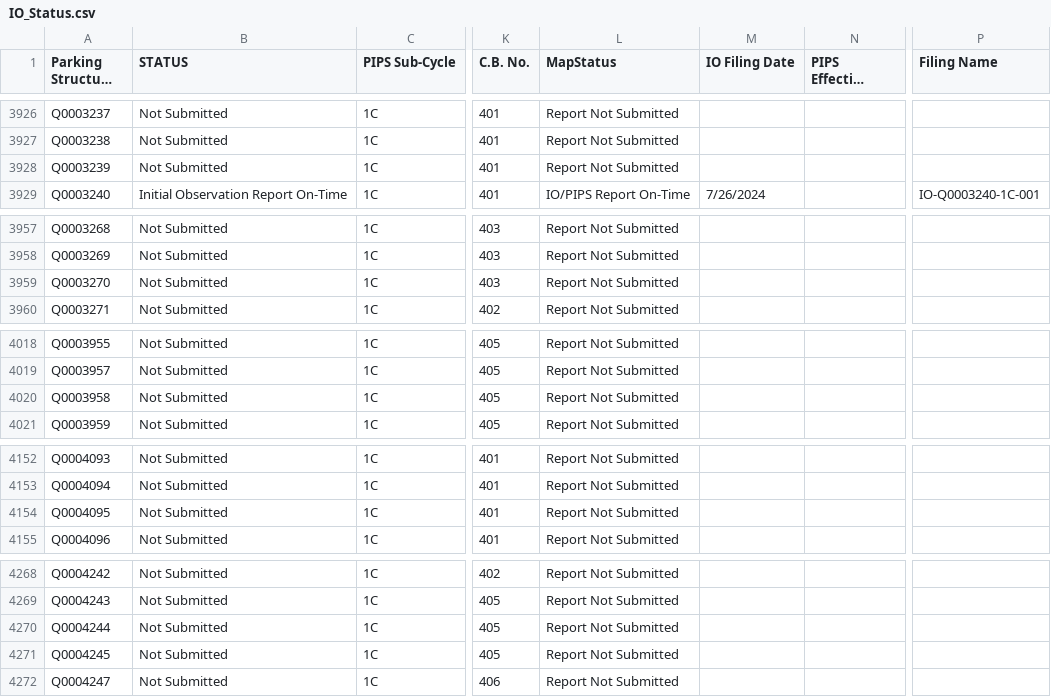
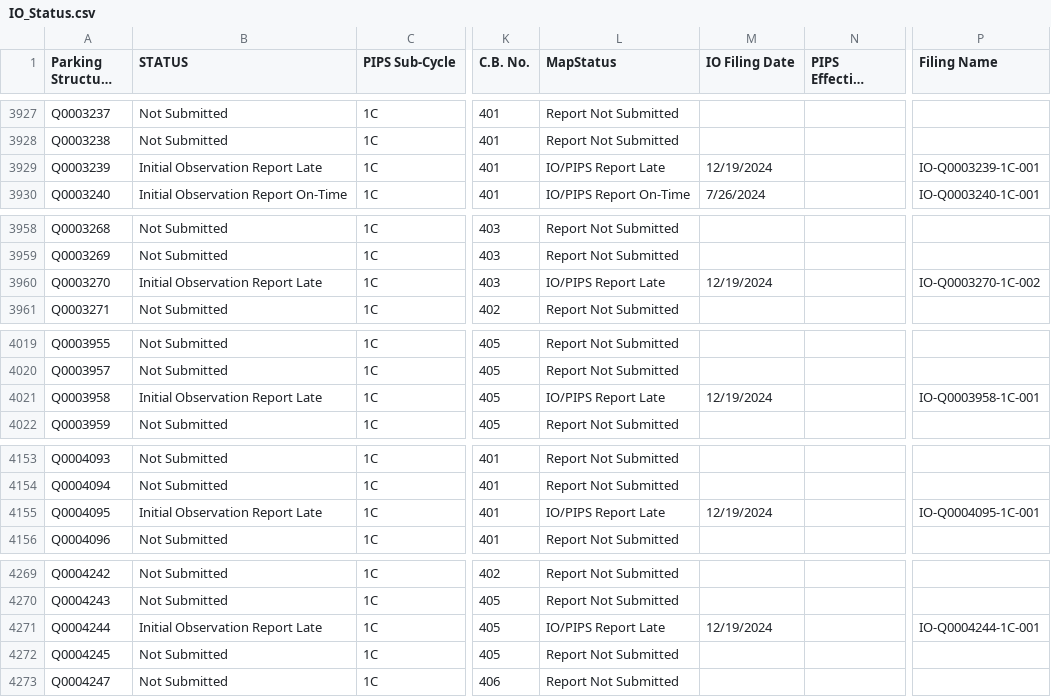
Before and after one commit to NYCDOB/ParkingStructures_InitialObservationReports, a CSV file: data/IO_Status.csv, drawn as a sheet; only a part is shown, gaps mark what is left out; long unchanged cells end in …; addresses are those after the commit; the diff covers the shown part only; the diff names each change by its address in the sheet, - before the commit and + after, or states it on an @@ line.

```diff
--- a/data/IO_Status.csv
+++ b/data/IO_Status.csv
-B3929 (STATUS): Not Submitted
+B3929 (STATUS): Initial Observation Report Late
-L3929 (MapStatus): Report Not Submitted
+L3929 (MapStatus): IO/PIPS Report Late
-M3929 (IO Filing Date): (empty)
+M3929 (IO Filing Date): 12/19/2024
-P3929 (Filing Name): (empty)
+P3929 (Filing Name): IO-Q0003239-1C-001
-B3960 (STATUS): Not Submitted
+B3960 (STATUS): Initial Observation Report Late
-L3960 (MapStatus): Report Not Submitted
+L3960 (MapStatus): IO/PIPS Report Late
-M3960 (IO Filing Date): (empty)
+M3960 (IO Filing Date): 12/19/2024
-P3960 (Filing Name): (empty)
+P3960 (Filing Name): IO-Q0003270-1C-002
-B4021 (STATUS): Not Submitted
+B4021 (STATUS): Initial Observation Report Late
-L4021 (MapStatus): Report Not Submitted
+L4021 (MapStatus): IO/PIPS Report Late
-M4021 (IO Filing Date): (empty)
+M4021 (IO Filing Date): 12/19/2024
-P4021 (Filing Name): (empty)
+P4021 (Filing Name): IO-Q0003958-1C-001
-B4155 (STATUS): Not Submitted
+B4155 (STATUS): Initial Observation Report Late
-L4155 (MapStatus): Report Not Submitted
+L4155 (MapStatus): IO/PIPS Report Late
-M4155 (IO Filing Date): (empty)
+M4155 (IO Filing Date): 12/19/2024
-P4155 (Filing Name): (empty)
+P4155 (Filing Name): IO-Q0004095-1C-001
-B4271 (STATUS): Not Submitted
+B4271 (STATUS): Initial Observation Report Late
-L4271 (MapStatus): Report Not Submitted
+L4271 (MapStatus): IO/PIPS Report Late
-M4271 (IO Filing Date): (empty)
+M4271 (IO Filing Date): 12/19/2024
-P4271 (Filing Name): (empty)
+P4271 (Filing Name): IO-Q0004244-1C-001
```
Also changed, not shown: 1 added row and 29 edited cells elsewhere in this file.
